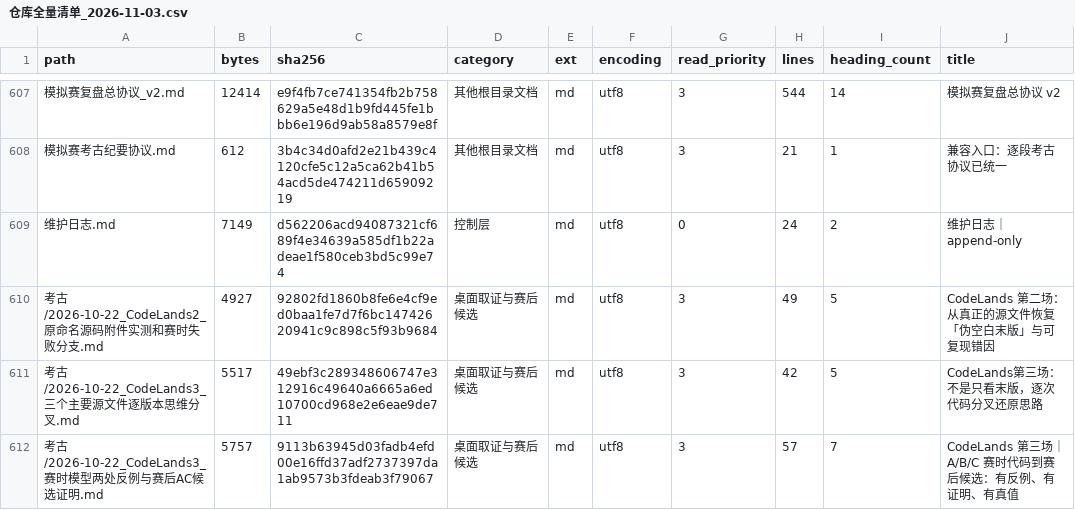
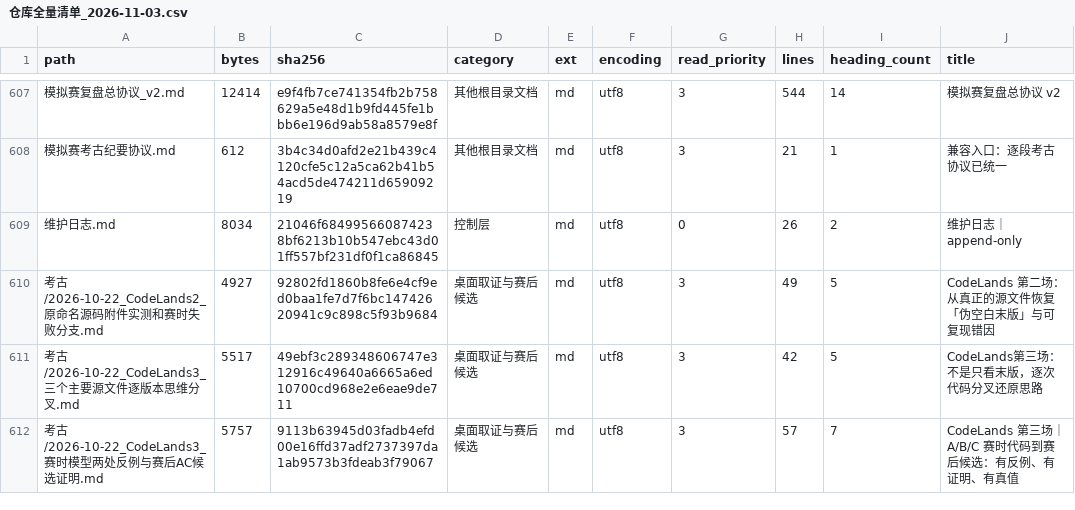
Before and after one commit to sutong-claude/Mock-Contest-Repository, a CSV file: 总览/仓库全量清单_2026-11-03.csv, drawn as a sheet; only a part is shown, gaps mark what is left out; the diff names each change by its address in the sheet, - before the commit and + after, or states it on an @@ line.

```diff
--- a/总览/仓库全量清单_2026-11-03.csv
+++ b/总览/仓库全量清单_2026-11-03.csv
-B609 (bytes): 7149
+B609 (bytes): 8034
-C609 (sha256): d562206acd94087321cf689f4e34639a585df1b22adeae1f580ceb3bd5c99e74
+C609 (sha256): 21046f684995660874238bf6213b10b547ebc43d01ff557bf231df0f1ca86845
-H609 (lines): 24
+H609 (lines): 26
```
Also changed, not shown: 5 other files.
